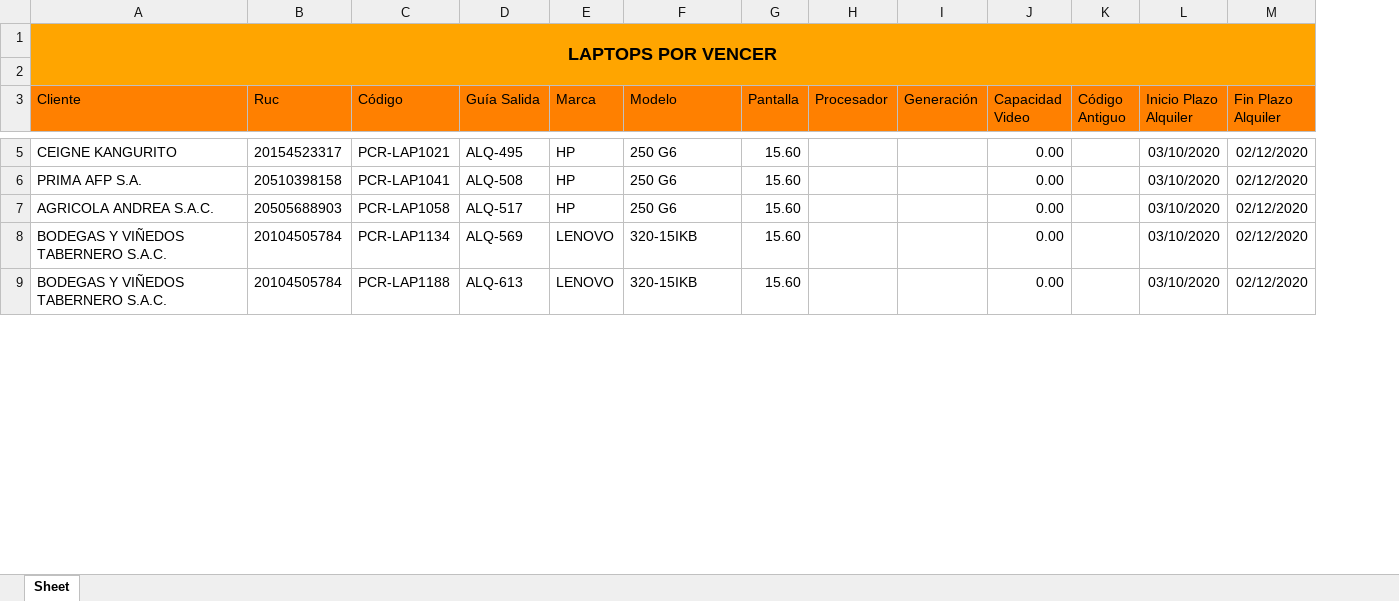
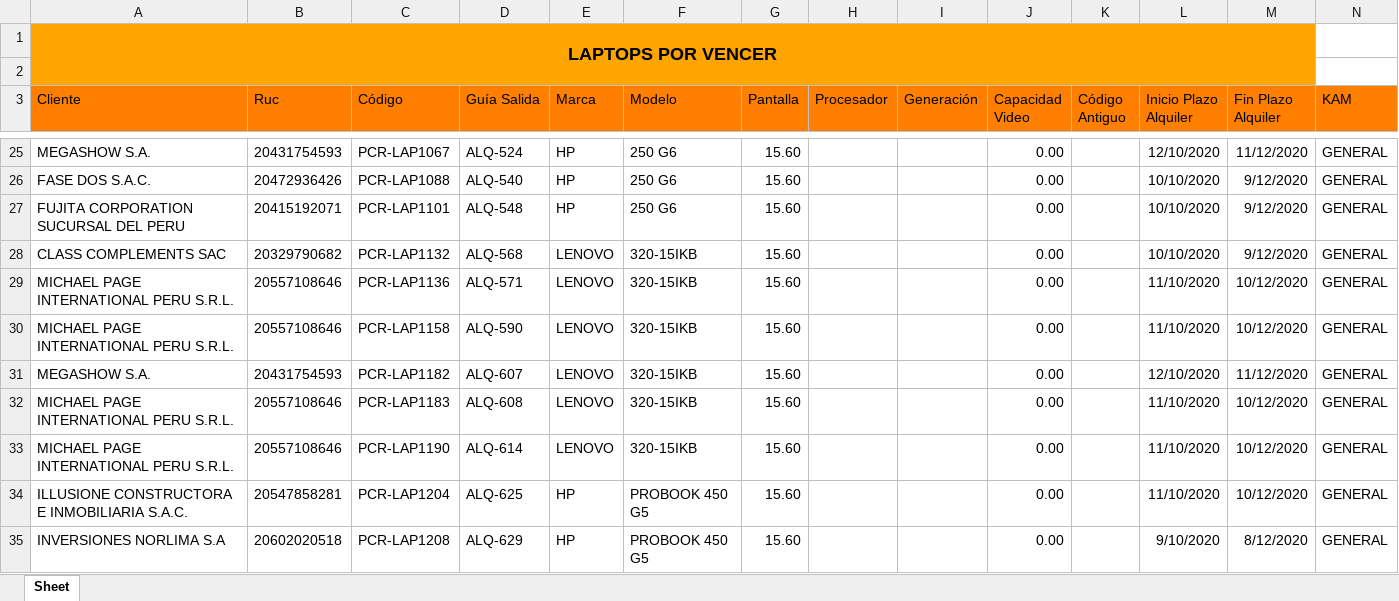
Before and after one commit to 22CEAS/APOLO, an Excel workbook: SGA_PCR/Vistas/bin/Debug/LAPTOPS POR VENCER.xlsx, sheet Sheet, drawn as a sheet; only a part is shown, gaps mark what is left out; values as stored, in another font and other column widths than the file's, no borders; addresses are those after the commit; the diff covers the shown part only; the diff names each change by its address in the sheet, - before the commit and + after, or states it on an @@ line.

```diff
--- a/SGA_PCR/Vistas/bin/Debug/LAPTOPS POR VENCER.xlsx (sheet Sheet)
+++ b/SGA_PCR/Vistas/bin/Debug/LAPTOPS POR VENCER.xlsx (sheet Sheet)
+column N (KAM), rows 25-28: all GENERAL; row 33: GENERAL
-A25 (Cliente): CEIGNE KANGURITO
+A25 (Cliente): MEGASHOW S.A.
-B25 (Ruc): 20154523317
+B25 (Ruc): 20431754593
-C25 (Código): PCR-LAP1021
+C25 (Código): PCR-LAP1067
-D25 (Guía Salida): ALQ-495
+D25 (Guía Salida): ALQ-524
-L25 (Inicio Plazo Alquiler): 03/10/2020
+L25 (Inicio Plazo Alquiler): 12/10/2020
-M25 (Fin Plazo Alquiler): 02/12/2020
+M25 (Fin Plazo Alquiler): 11/12/2020
-A26 (Cliente): PRIMA AFP S.A.
+A26 (Cliente): FASE DOS S.A.C.
-B26 (Ruc): 20510398158
+B26 (Ruc): 20472936426
-C26 (Código): PCR-LAP1041
+C26 (Código): PCR-LAP1088
-D26 (Guía Salida): ALQ-508
+D26 (Guía Salida): ALQ-540
-L26:L28 (Inicio Plazo Alquiler): 03/10/2020
+L26:L28 (Inicio Plazo Alquiler): 10/10/2020
-M26:M28 (Fin Plazo Alquiler): 02/12/2020
+M26:M28 (Fin Plazo Alquiler): 9/12/2020
-A27 (Cliente): AGRICOLA ANDREA S.A.C.
+A27 (Cliente): FUJITA CORPORATION SUCURSAL DEL PERU
-B27 (Ruc): 20505688903
+B27 (Ruc): 20415192071
-C27 (Código): PCR-LAP1058
+C27 (Código): PCR-LAP1101
-D27 (Guía Salida): ALQ-517
+D27 (Guía Salida): ALQ-548
-A28 (Cliente): BODEGAS Y VIÑEDOS TABERNERO S.A.C.
+A28 (Cliente): CLASS COMPLEMENTS SAC
-B28 (Ruc): 20104505784
+B28 (Ruc): 20329790682
-C28 (Código): PCR-LAP1134
+C28 (Código): PCR-LAP1132
-D28 (Guía Salida): ALQ-569
+D28 (Guía Salida): ALQ-568
+row 29: MICHAEL PAGE INTERNATIONAL PERU S.R.L. | 20557108646 | PCR-LAP1136 | ALQ-571 | LENOVO | 320-15IKB | 15.60 |  |  | 0.00 |  | 11/10/2020 | 10/12/2020 | GENERAL
+row 30: MICHAEL PAGE INTERNATIONAL PERU S.R.L. | 20557108646 | PCR-LAP1158 | ALQ-590 | LENOVO | 320-15IKB | 15.60 |  |  | 0.00 |  | 11/10/2020 | 10/12/2020 | GENERAL
+row 31: MEGASHOW S.A. | 20431754593 | PCR-LAP1182 | ALQ-607 | LENOVO | 320-15IKB | 15.60 |  |  | 0.00 |  | 12/10/2020 | 11/12/2020 | GENERAL
+row 32: MICHAEL PAGE INTERNATIONAL PERU S.R.L. | 20557108646 | PCR-LAP1183 | ALQ-608 | LENOVO | 320-15IKB | 15.60 |  |  | 0.00 |  | 11/10/2020 | 10/12/2020 | GENERAL
-A33 (Cliente): BODEGAS Y VIÑEDOS TABERNERO S.A.C.
+A33 (Cliente): MICHAEL PAGE INTERNATIONAL PERU S.R.L.
-B33 (Ruc): 20104505784
+B33 (Ruc): 20557108646
-C33 (Código): PCR-LAP1188
+C33 (Código): PCR-LAP1190
-D33 (Guía Salida): ALQ-613
+D33 (Guía Salida): ALQ-614
-L33 (Inicio Plazo Alquiler): 03/10/2020
+L33 (Inicio Plazo Alquiler): 11/10/2020
-M33 (Fin Plazo Alquiler): 02/12/2020
+M33 (Fin Plazo Alquiler): 10/12/2020
+row 34: ILLUSIONE CONSTRUCTORA E INMOBILIARIA S.A.C. | 20547858281 | PCR-LAP1204 | ALQ-625 | HP | PROBOOK 450 G5 | 15.60 |  |  | 0.00 |  | 11/10/2020 | 10/12/2020 | GENERAL
+row 35: INVERSIONES NORLIMA S.A | 20602020518 | PCR-LAP1208 | ALQ-629 | HP | PROBOOK 450 G5 | 15.60 |  |  | 0.00 |  | 9/10/2020 | 8/12/2020 | GENERAL
```
Also changed, not shown: 137 added rows, 7 removed rows and 94 edited cells elsewhere in this sheet, SGA_PCR/Vistas/bin/Debug/CUADRO DE VENCIMIENTO.xlsx, SGA_PCR/Vistas/bin/Debug/PENDIENTE FACTURAR.xlsx, 34 other files.
